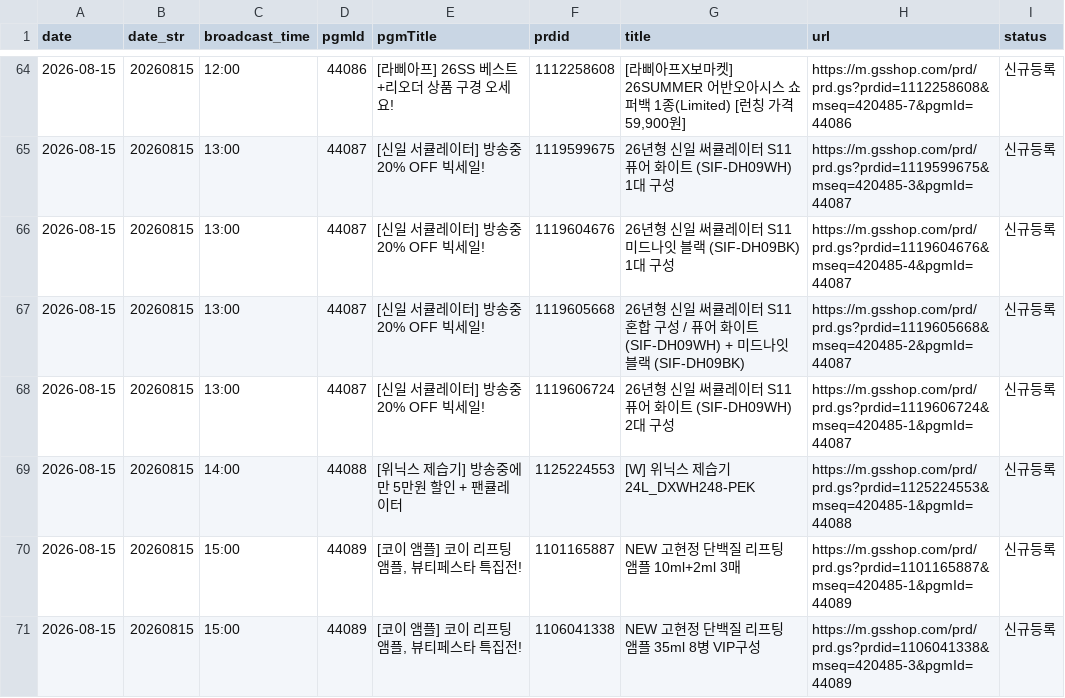
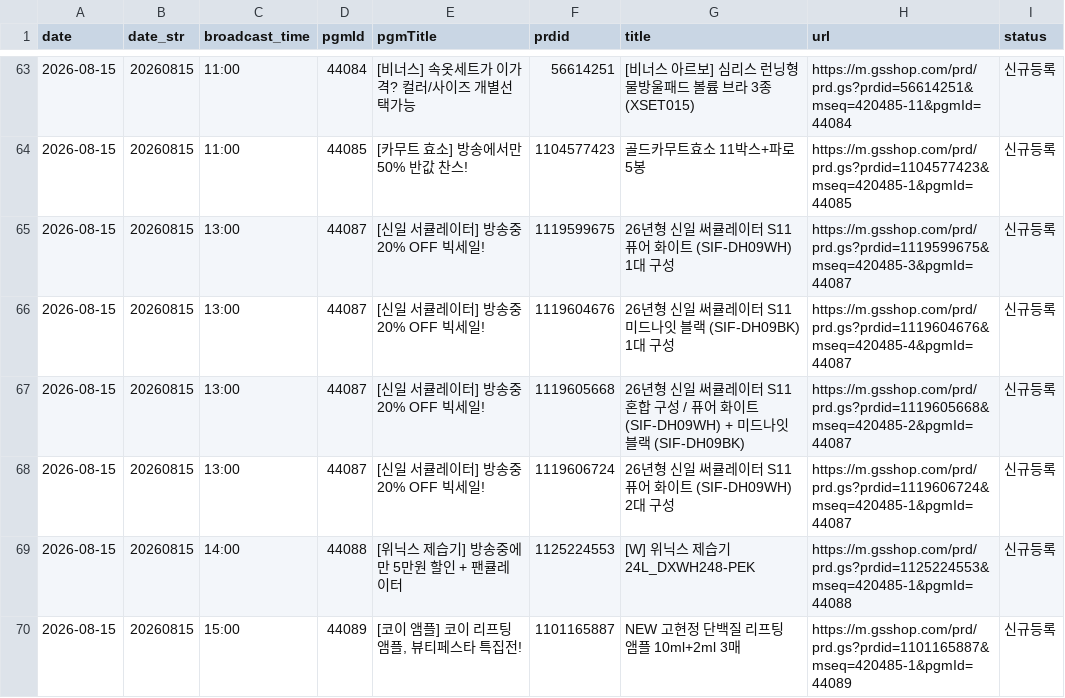
Before and after one commit to poodingcake-hue/GSMOBILE, a CSV file: web-app/public/data/mlive.csv, drawn as a sheet; only a part is shown, gaps mark what is left out; the shorter side is filled out with more unchanged rows; the diff covers the shown part only.

```diff
--- a/web-app/public/data/mlive.csv
+++ b/web-app/public/data/mlive.csv
@@ -64,2 +63,3 @@
-2026-08-15,20260815,12:00,44086,[라삐아프] 26SS 베스트+리오더 상품 구경 오세요!,1112258608,"[라삐아프X보마켓] 26SUMMER 어반오아시스 쇼퍼백 1종(Limited) [런칭 가격 59,900원]",https://m.gsshop.com/prd/prd.gs?prdid=1112258608&mseq=420485-7&pgmId=44086,신규등록
+2026-08-15,20260815,11:00,44084,[비너스] 속옷세트가 이가격? 컬러/사이즈 개별선택가능,56614251,[비너스 아르보] 심리스 런닝형 물방울패드 볼륨 브라 3종 (XSET015),https://m.gsshop.com/prd/prd.gs?prdid=56614251&mseq=420485-11&pgmId=44084,신규등록
+2026-08-15,20260815,11:00,44085,[카무트 효소] 방송에서만 50% 반값 찬스!,1104577423,골드카무트효소 11박스+파로 5봉,https://m.gsshop.com/prd/prd.gs?prdid=1104577423&mseq=420485-1&pgmId=44085,신규등록
 2026-08-15,20260815,13:00,44087,[신일 서큘레이터] 방송중 20% OFF 빅세일!,1119599675,26년형 신일 써큘레이터 S11 퓨어 화이트 (SIF-DH09WH) 1대 구성,https://m.gsshop.com/prd/prd.gs?prdid=1119599675&mseq=420485-3&pgmId=44087,신규등록
```
Also changed, not shown: 6 added rows, 7 removed rows and 71 edited cells elsewhere in this file.
